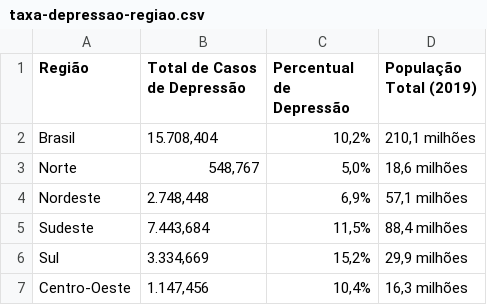
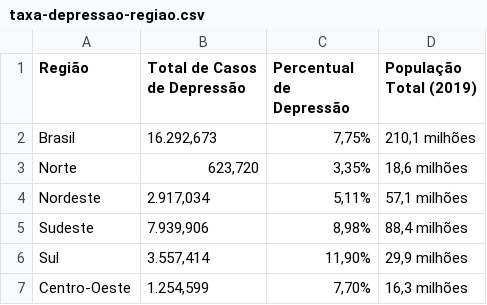
Before and after one commit to ldsimidu/music-effects-on-psychology, a CSV file: spreadsheets/taxa-depressao-regiao.csv, drawn as a sheet.

```diff
--- a/spreadsheets/taxa-depressao-regiao.csv
+++ b/spreadsheets/taxa-depressao-regiao.csv
@@ -1,7 +1,7 @@
 Região,Total de Casos de Depressão,Percentual de Depressão,População Total (2019)
-Brasil,"15.708,404","10,2%","210,1 milhões"
-Norte,"548,767","5,0%","18,6 milhões"
-Nordeste,"2.748,448","6,9%","57,1 milhões"
-Sudeste,"7.443,684","11,5%","88,4 milhões"
-Sul,"3.334,669","15,2%","29,9 milhões"
-Centro-Oeste,"1.147,456","10,4%","16,3 milhões"
+Brasil,"16.292,673","7,75%","210,1 milhões"
+Norte,"623,720","3,35%","18,6 milhões"
+Nordeste,"2.917,034","5,11%","57,1 milhões"
+Sudeste,"7.939,906","8,98%","88,4 milhões"
+Sul,"3.557,414","11,90%","29,9 milhões"
+Centro-Oeste,"1.254,599","7,70%","16,3 milhões"
```
Also changed, not shown: 1 other file.
